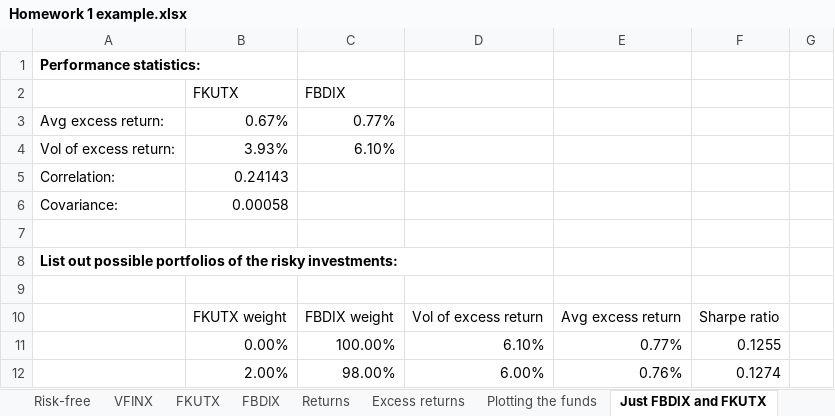
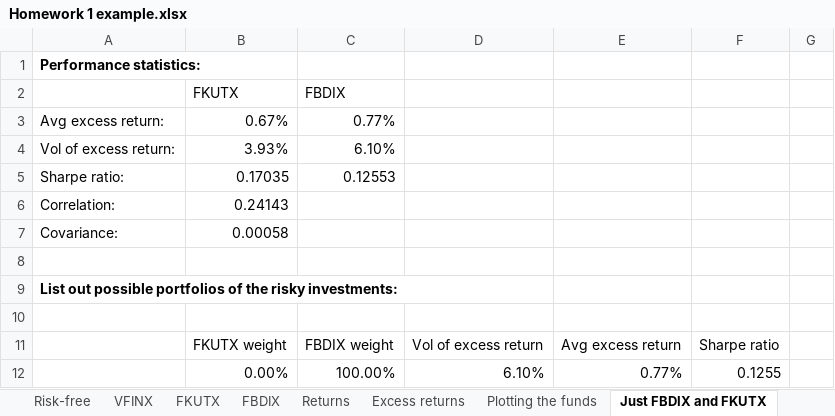
Before and after one commit to wgjm1986/FIN323, an Excel workbook: Module 2/Week 6 - Diversification and portfolio optimization/Homework 1 example.xlsx, sheet Just FBDIX and FKUTX, drawn as a sheet; only a part is shown; the shorter side is filled out with more unchanged rows; values as stored, in another font and other column widths than the file's, no borders; charts and pictures not drawn; the diff names each change by its address in the sheet, - before the commit and + after, or states it on an @@ line.

```diff
--- a/Module 2/Week 6 - Diversification and portfolio optimization/Homework 1 example.xlsx (sheet Just FBDIX and FKUTX)
+++ b/Module 2/Week 6 - Diversification and portfolio optimization/Homework 1 example.xlsx (sheet Just FBDIX and FKUTX)
+row 5: Sharpe ratio: | 0.17035 | 0.12553
```
Also changed, not shown: sheet All three funds, charts or pictures, 2 other files.
